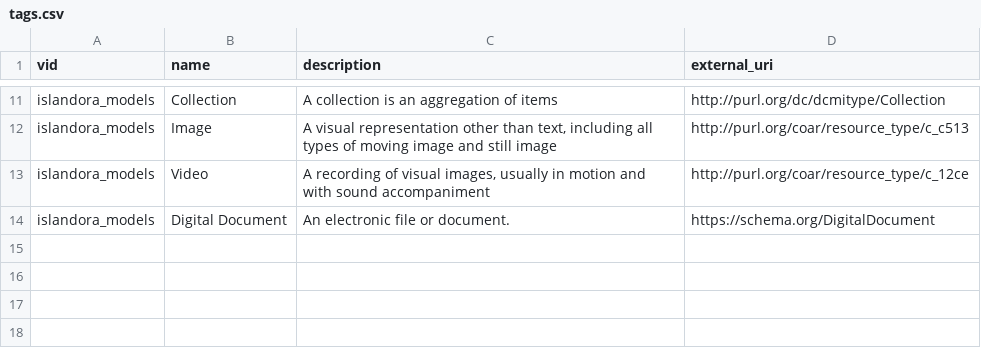
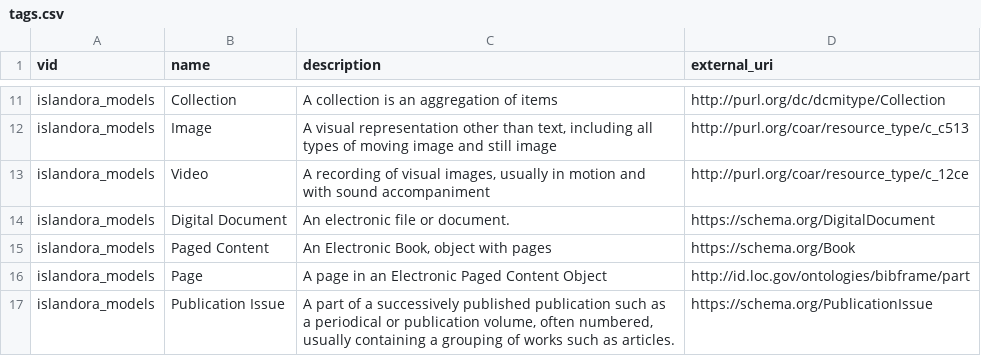
Before and after one commit to palasangha/Islandora-CLAW-islandora, a CSV file: migrate/tags.csv, drawn as a sheet; only a part is shown, gaps mark what is left out; the diff names each change by its address in the sheet, - before the commit and + after, or states it on an @@ line.

Commit message:
adding tags for paged content (#161)
3 new tags to cover standard books and periodicals/newspapers
and the sub Page model

```diff
--- a/migrate/tags.csv
+++ b/migrate/tags.csv
+row 15: islandora_models | Paged Content | An Electronic Book, object with pages | https://schema.org/Book
+row 16: islandora_models | Page | A page in an Electronic Paged Content Object | http://id.loc.gov/ontologies/bibframe/part
+row 17: islandora_models | Publication Issue | A part of a successively published publication such as a periodical or publication volume, often numbered, usually containing a grouping of works such as articles. | https://schema.org/PublicationIssue
```
